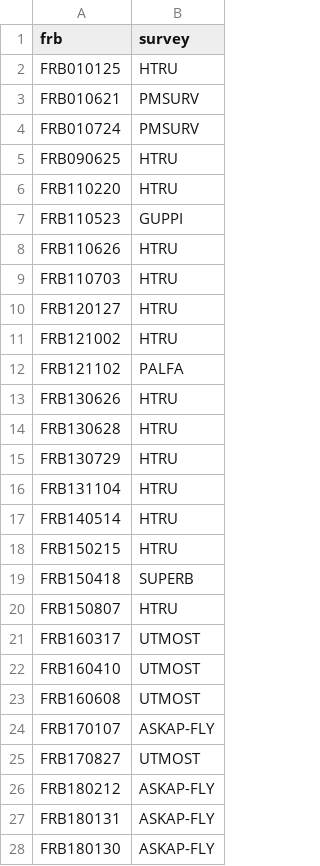
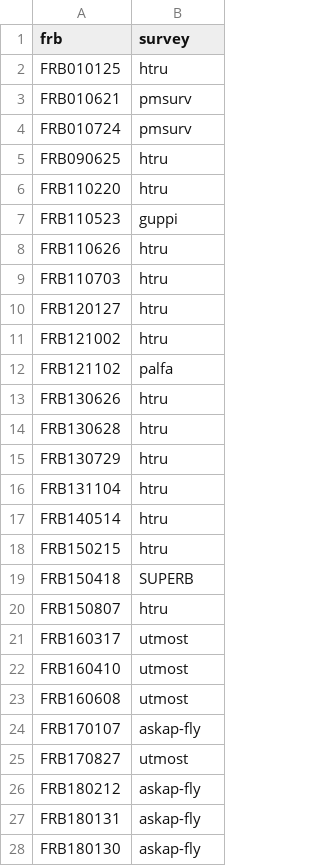
Before and after one commit to TRASAL/frbpoppy, a CSV file: data/frbcat/frb_survey.csv, drawn as a sheet; only a part is shown; the diff covers the shown part only.

```diff
--- a/data/frbcat/frb_survey.csv
+++ b/data/frbcat/frb_survey.csv
@@ -1,28 +1,28 @@
 frb,survey
-FRB010125,HTRU
-FRB010621,PMSURV
-FRB010724,PMSURV
-FRB090625,HTRU
-FRB110220,HTRU
-FRB110523,GUPPI
-FRB110626,HTRU
-FRB110703,HTRU
-FRB120127,HTRU
-FRB121002,HTRU
-FRB121102,PALFA
-FRB130626,HTRU
-FRB130628,HTRU
-FRB130729,HTRU
-FRB131104,HTRU
-FRB140514,HTRU
-FRB150215,HTRU
+FRB010125,htru
+FRB010621,pmsurv
+FRB010724,pmsurv
+FRB090625,htru
+FRB110220,htru
+FRB110523,guppi
+FRB110626,htru
+FRB110703,htru
+FRB120127,htru
+FRB121002,htru
+FRB121102,palfa
+FRB130626,htru
+FRB130628,htru
+FRB130729,htru
+FRB131104,htru
+FRB140514,htru
+FRB150215,htru
 FRB150418,SUPERB
-FRB150807,HTRU
-FRB160317,UTMOST
-FRB160410,UTMOST
-FRB160608,UTMOST
-FRB170107,ASKAP-FLY
-FRB170827,UTMOST
-FRB180212,ASKAP-FLY
-FRB180131,ASKAP-FLY
-FRB180130,ASKAP-FLY
+FRB150807,htru
+FRB160317,utmost
+FRB160410,utmost
+FRB160608,utmost
+FRB170107,askap-fly
+FRB170827,utmost
+FRB180212,askap-fly
+FRB180131,askap-fly
+FRB180130,askap-fly
```
Also changed, not shown: 21 edited cells elsewhere in this file, data/frbcat/frbcat_2018-03-07.csv, data/frbcat/frbcat_20181012.csv, 16 other files.
